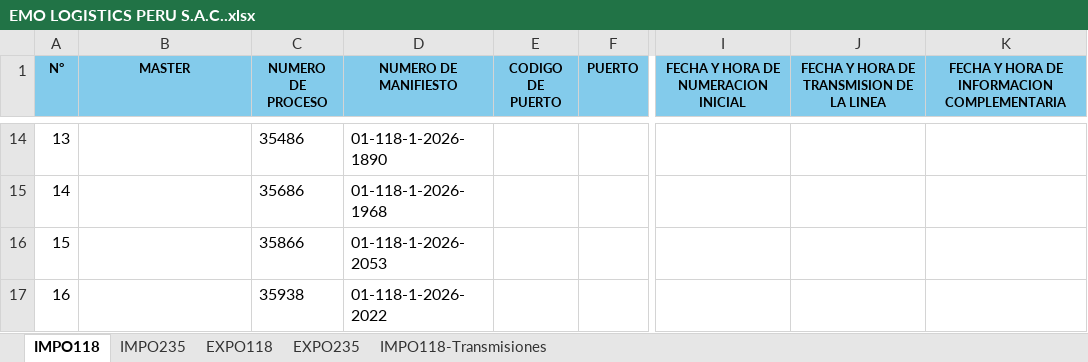
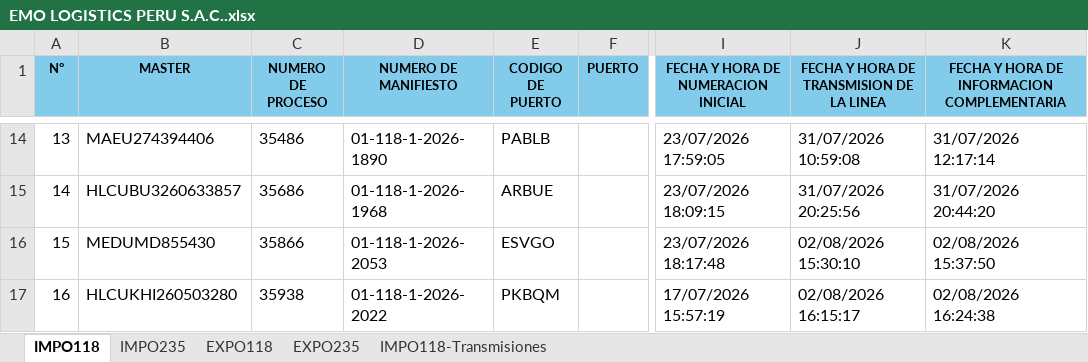
Before and after one commit to Skyseao7/auto, an Excel workbook: output/EMO LOGISTICS PERU S.A.C..xlsx, sheet IMPO118, drawn as a sheet; only a part is shown, gaps mark what is left out; values as stored, in another font and other column widths than the file's, no borders; the diff covers the shown part only; the diff names each change by its address in the sheet, - before the commit and + after, or states it on an @@ line.

```diff
--- a/output/EMO LOGISTICS PERU S.A.C..xlsx (sheet IMPO118)
+++ b/output/EMO LOGISTICS PERU S.A.C..xlsx (sheet IMPO118)
-B14 (MASTER): (empty)
+B14 (MASTER): MAEU274394406
-E14 (CODIGO DE PUERTO): (empty)
+E14 (CODIGO DE PUERTO): PABLB
-I14: (empty)
+I14: 23/07/2026 17:59:05
-J14: (empty)
+J14: 31/07/2026 10:59:08
-K14: (empty)
+K14: 31/07/2026 12:17:14
-B15 (MASTER): (empty)
+B15 (MASTER): HLCUBU3260633857
-E15 (CODIGO DE PUERTO): (empty)
+E15 (CODIGO DE PUERTO): ARBUE
-I15: (empty)
+I15: 23/07/2026 18:09:15
-J15: (empty)
+J15: 31/07/2026 20:25:56
-K15: (empty)
+K15: 31/07/2026 20:44:20
-B16 (MASTER): (empty)
+B16 (MASTER): MEDUMD855430
-E16 (CODIGO DE PUERTO): (empty)
+E16 (CODIGO DE PUERTO): ESVGO
-I16: (empty)
+I16: 23/07/2026 18:17:48
-J16: (empty)
+J16: 02/08/2026 15:30:10
-K16: (empty)
+K16: 02/08/2026 15:37:50
-B17 (MASTER): (empty)
+B17 (MASTER): HLCUKHI260503280
-E17 (CODIGO DE PUERTO): (empty)
+E17 (CODIGO DE PUERTO): PKBQM
-I17: (empty)
+I17: 17/07/2026 15:57:19
-J17: (empty)
+J17: 02/08/2026 16:15:17
-K17: (empty)
+K17: 02/08/2026 16:24:38
```
Also changed, not shown: 60 edited cells and cell formats elsewhere in this sheet, output/ANICAM.xlsx, output/FYR.xlsx, 17 other files.
